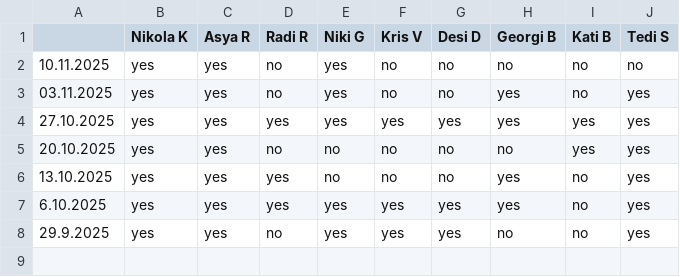
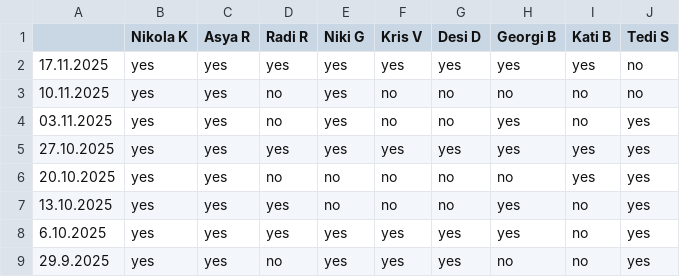
Before and after one commit to nikolakolev1/The-Big-Quiz.github.io, a CSV file: data/presence.csv, drawn as a sheet.

```diff
--- a/data/presence.csv
+++ b/data/presence.csv
@@ -1,2 +1,3 @@
 ,Nikola K,Asya R,Radi R,Niki G,Kris V,Desi D,Georgi B,Kati B,Tedi S
+17.11.2025,yes,yes,yes,yes,yes,yes,yes,yes,no
 10.11.2025,yes,yes,no,yes,no,no,no,no,no
```
Also changed, not shown: data/season-2025.csv, 9 other files.
